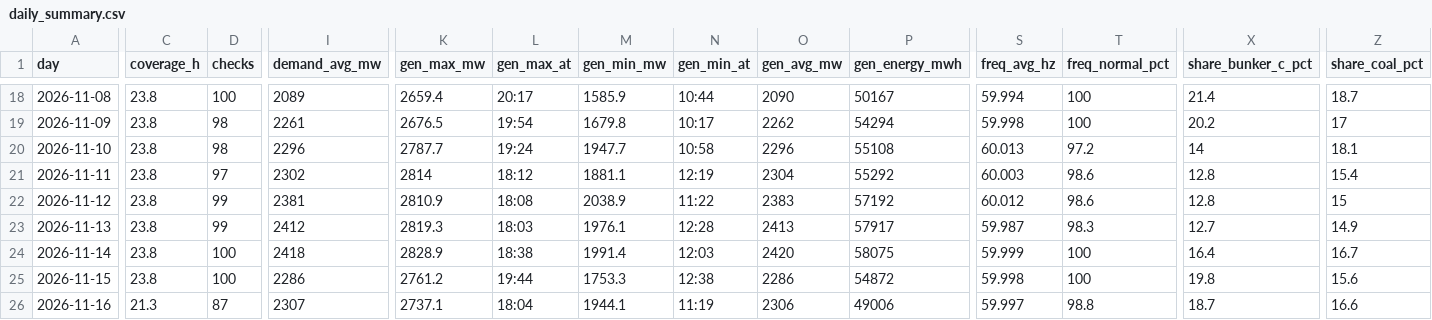
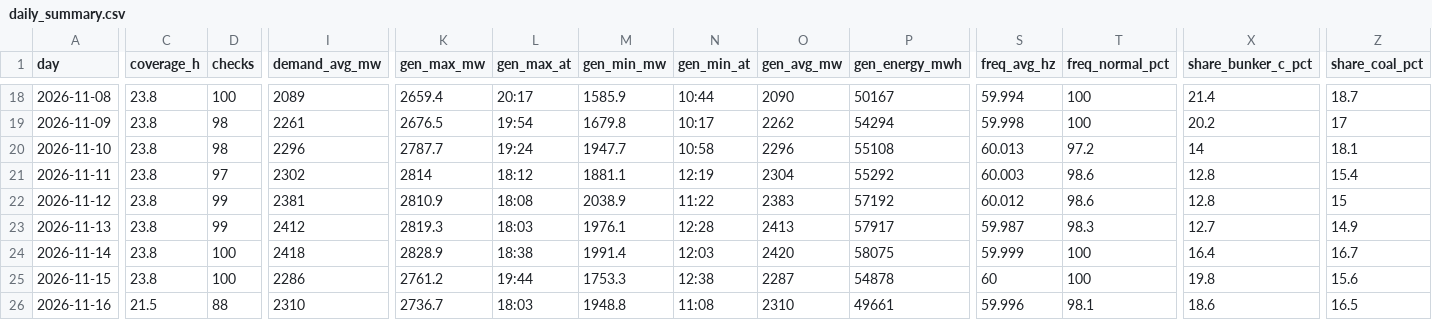
Before and after one commit to EidenGarcia/pr-generation-dashboard, a CSV file: logs/daily_summary.csv, drawn as a sheet; only a part is shown, gaps mark what is left out; the diff covers the shown part only; the diff names each change by its address in the sheet, - before the commit and + after, or states it on an @@ line.

```diff
--- a/logs/daily_summary.csv
+++ b/logs/daily_summary.csv
-O25 (gen_avg_mw): 2286
+O25 (gen_avg_mw): 2287
-P25 (gen_energy_mwh): 54872
+P25 (gen_energy_mwh): 54878
-S25 (freq_avg_hz): 59.998
+S25 (freq_avg_hz): 60
-C26 (coverage_h): 21.3
+C26 (coverage_h): 21.5
-D26 (checks): 87
+D26 (checks): 88
-I26 (demand_avg_mw): 2307
+I26 (demand_avg_mw): 2310
-K26 (gen_max_mw): 2737.1
+K26 (gen_max_mw): 2736.7
-L26 (gen_max_at): 18:04
+L26 (gen_max_at): 18:03
-M26 (gen_min_mw): 1944.1
+M26 (gen_min_mw): 1948.8
-N26 (gen_min_at): 11:19
+N26 (gen_min_at): 11:08
-O26 (gen_avg_mw): 2306
+O26 (gen_avg_mw): 2310
-P26 (gen_energy_mwh): 49006
+P26 (gen_energy_mwh): 49661
-S26 (freq_avg_hz): 59.997
+S26 (freq_avg_hz): 59.996
-T26 (freq_normal_pct): 98.8
+T26 (freq_normal_pct): 98.1
-X26 (share_bunker_c_pct): 18.7
+X26 (share_bunker_c_pct): 18.6
-Z26 (share_coal_pct): 16.6
+Z26 (share_coal_pct): 16.5
```
Also changed, not shown: 4 edited cells elsewhere in this file, 23 other files.
